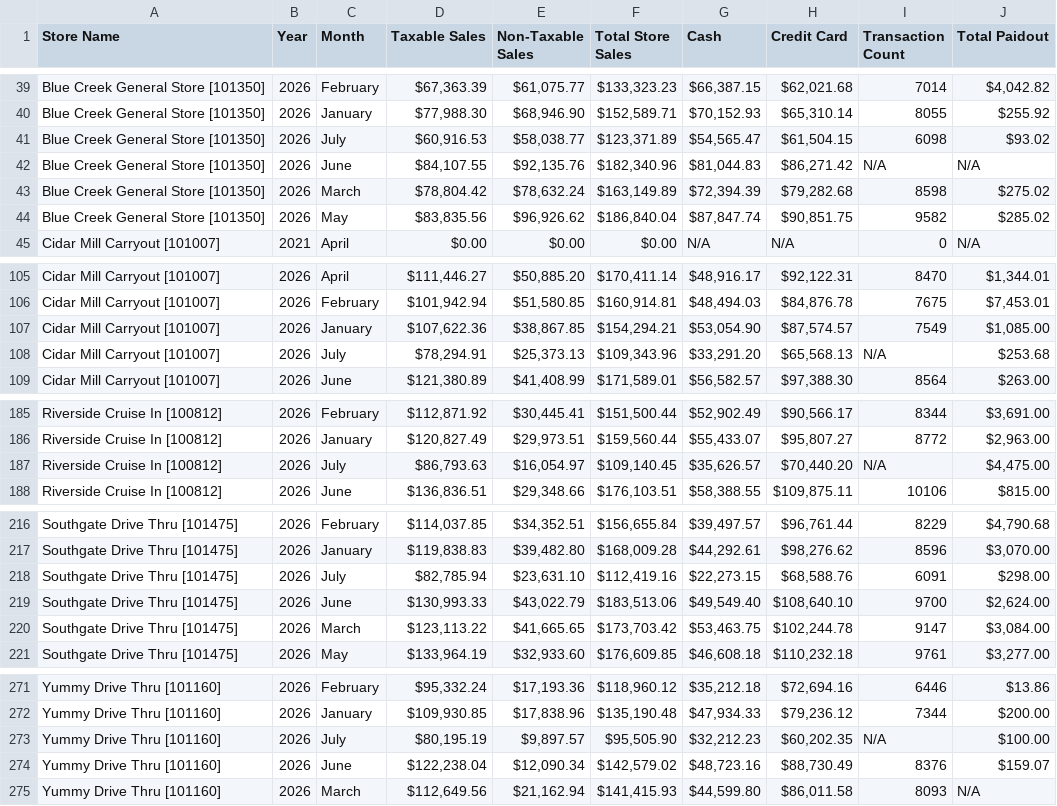
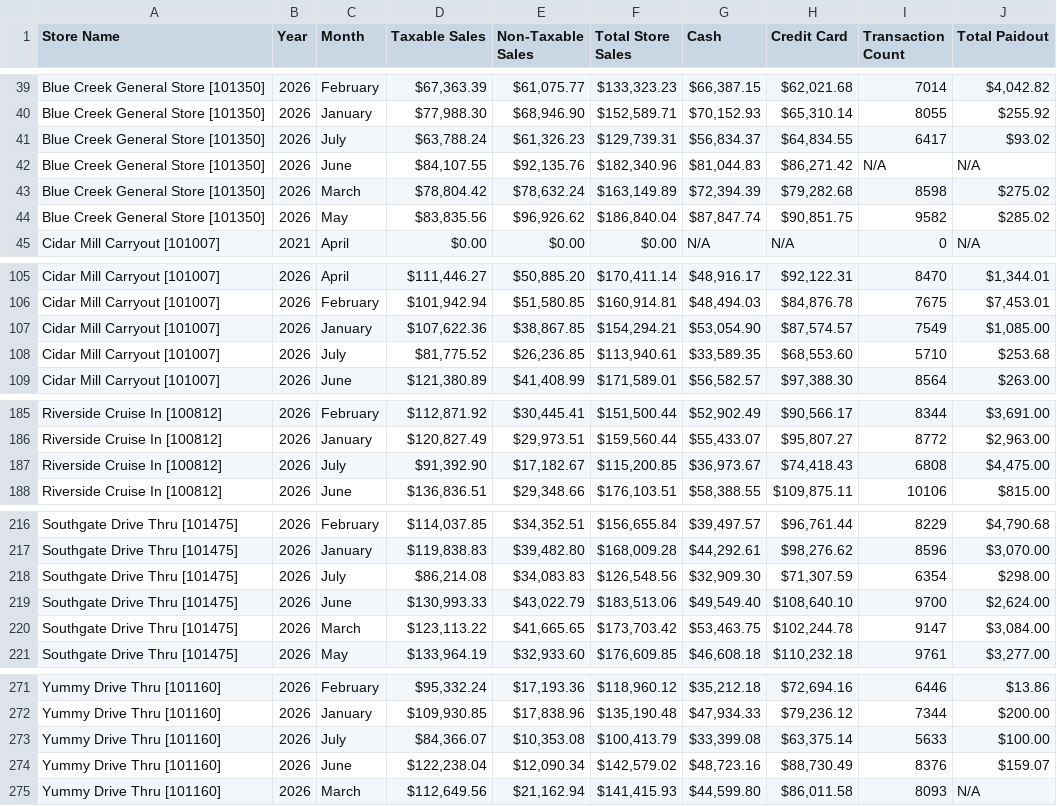
Before and after one commit to SHYAM555-BYTE/store-dashboard, a CSV file: end_of_month_report.csv, drawn as a sheet; only a part is shown, gaps mark what is left out.

```diff
--- a/end_of_month_report.csv
+++ b/end_of_month_report.csv
@@ -40,3 +40,3 @@ Blue Creek General Store [101350],2026,February,"$67,363.39","$61,075.77","$133,
 Blue Creek General Store [101350],2026,January,"$77,988.30","$68,946.90","$152,589.71","$70,152.93","$65,310.14",8055,$255.92
-Blue Creek General Store [101350],2026,July,"$60,916.53","$58,038.77","$123,371.89","$54,565.47","$61,504.15",6098,$93.02
+Blue Creek General Store [101350],2026,July,"$63,788.24","$61,326.23","$129,739.31","$56,834.37","$64,834.55",6417,$93.02
 Blue Creek General Store [101350],2026,June,"$84,107.55","$92,135.76","$182,340.96","$81,044.83","$86,271.42",N/A,N/A
@@ -107,3 +107,3 @@ Cidar Mill Carryout [101007],2026,February,"$101,942.94","$51,580.85","$160,914.
 Cidar Mill Carryout [101007],2026,January,"$107,622.36","$38,867.85","$154,294.21","$53,054.90","$87,574.57",7549,"$1,085.00"
-Cidar Mill Carryout [101007],2026,July,"$78,294.91","$25,373.13","$109,343.96","$33,291.20","$65,568.13",N/A,$253.68
+Cidar Mill Carryout [101007],2026,July,"$81,775.52","$26,236.85","$113,940.61","$33,589.35","$68,553.60",5710,$253.68
 Cidar Mill Carryout [101007],2026,June,"$121,380.89","$41,408.99","$171,589.01","$56,582.57","$97,388.30",8564,$263.00
@@ -186,3 +186,3 @@ Riverside Cruise In [100812],2026,February,"$112,871.92","$30,445.41","$151,500.
 Riverside Cruise In [100812],2026,January,"$120,827.49","$29,973.51","$159,560.44","$55,433.07","$95,807.27",8772,"$2,963.00"
-Riverside Cruise In [100812],2026,July,"$86,793.63","$16,054.97","$109,140.45","$35,626.57","$70,440.20",N/A,"$4,475.00"
+Riverside Cruise In [100812],2026,July,"$91,392.90","$17,182.67","$115,200.85","$36,973.67","$74,418.43",6808,"$4,475.00"
 Riverside Cruise In [100812],2026,June,"$136,836.51","$29,348.66","$176,103.51","$58,388.55","$109,875.11",10106,$815.00
@@ -217,3 +217,3 @@ Southgate Drive Thru [101475],2026,February,"$114,037.85","$34,352.51","$156,655
 Southgate Drive Thru [101475],2026,January,"$119,838.83","$39,482.80","$168,009.28","$44,292.61","$98,276.62",8596,"$3,070.00"
-Southgate Drive Thru [101475],2026,July,"$82,785.94","$23,631.10","$112,419.16","$22,273.15","$68,588.76",6091,$298.00
+Southgate Drive Thru [101475],2026,July,"$86,214.08","$34,083.83","$126,548.56","$32,909.30","$71,307.59",6354,$298.00
 Southgate Drive Thru [101475],2026,June,"$130,993.33","$43,022.79","$183,513.06","$49,549.40","$108,640.10",9700,"$2,624.00"
@@ -272,3 +272,3 @@ Yummy Drive Thru [101160],2026,February,"$95,332.24","$17,193.36","$118,960.12",
 Yummy Drive Thru [101160],2026,January,"$109,930.85","$17,838.96","$135,190.48","$47,934.33","$79,236.12",7344,$200.00
-Yummy Drive Thru [101160],2026,July,"$80,195.19","$9,897.57","$95,505.90","$32,212.23","$60,202.35",N/A,$100.00
+Yummy Drive Thru [101160],2026,July,"$84,366.07","$10,353.08","$100,413.79","$33,399.08","$63,375.14",5633,$100.00
 Yummy Drive Thru [101160],2026,June,"$122,238.04","$12,090.34","$142,579.02","$48,723.16","$88,730.49",8376,$159.07
```
Also changed, not shown: end_of_report.csv.
